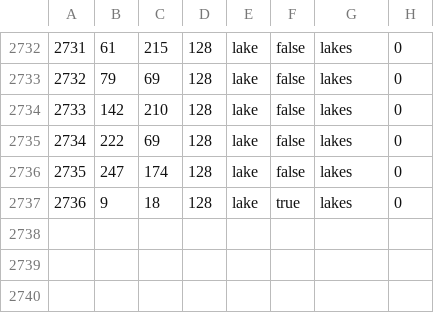
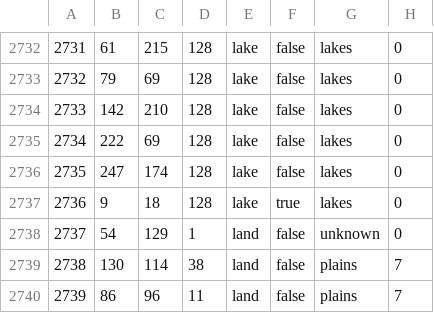
Before and after one commit to Vokivvn/newEUO, a CSV file: map/definition.csv, drawn as a sheet; only a part is shown, gaps mark what is left out; the diff names each change by its address in the sheet, - before the commit and + after, or states it on an @@ line.

```diff
--- a/map/definition.csv
+++ b/map/definition.csv
+row 2738: 2737 | 54 | 129 | 1 | land | false | unknown | 0
+row 2739: 2738 | 130 | 114 | 38 | land | false | plains | 7
+row 2740: 2739 | 86 | 96 | 11 | land | false | plains | 7
```
Also changed, not shown: 21 other files.
